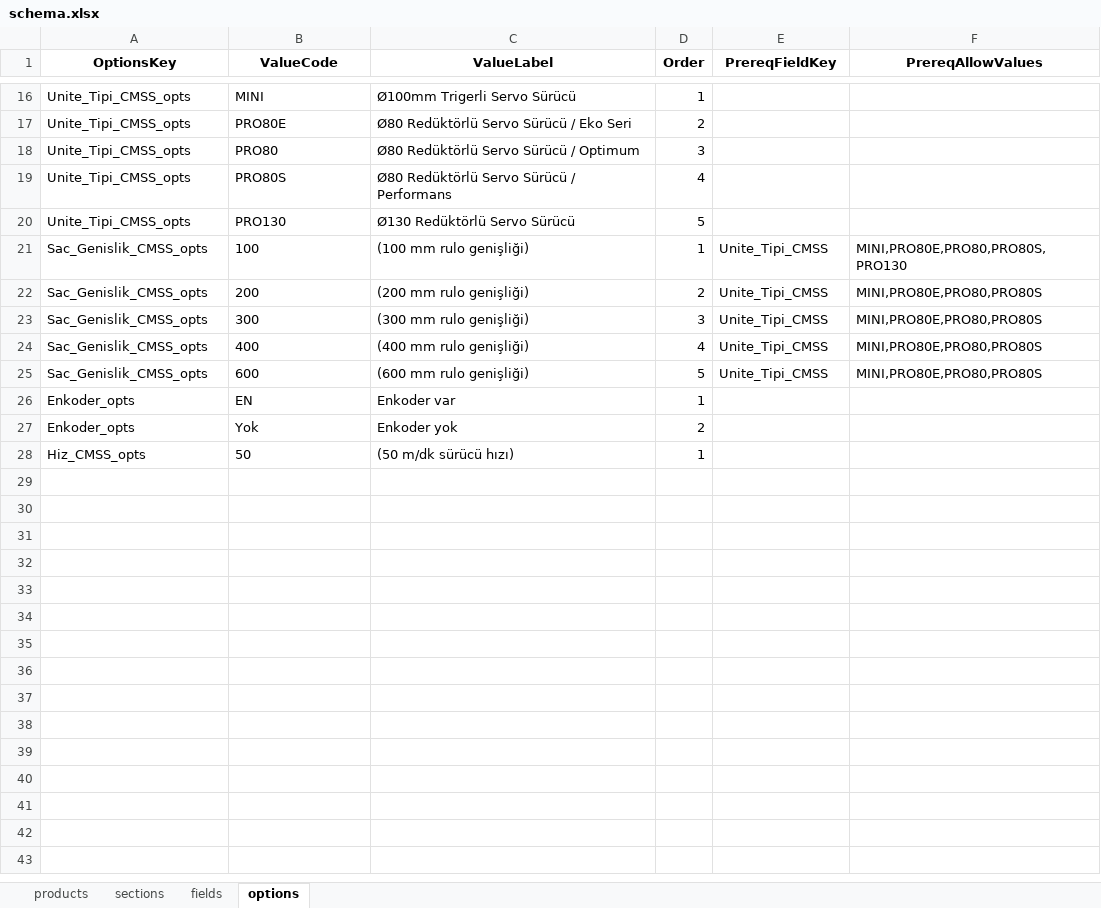
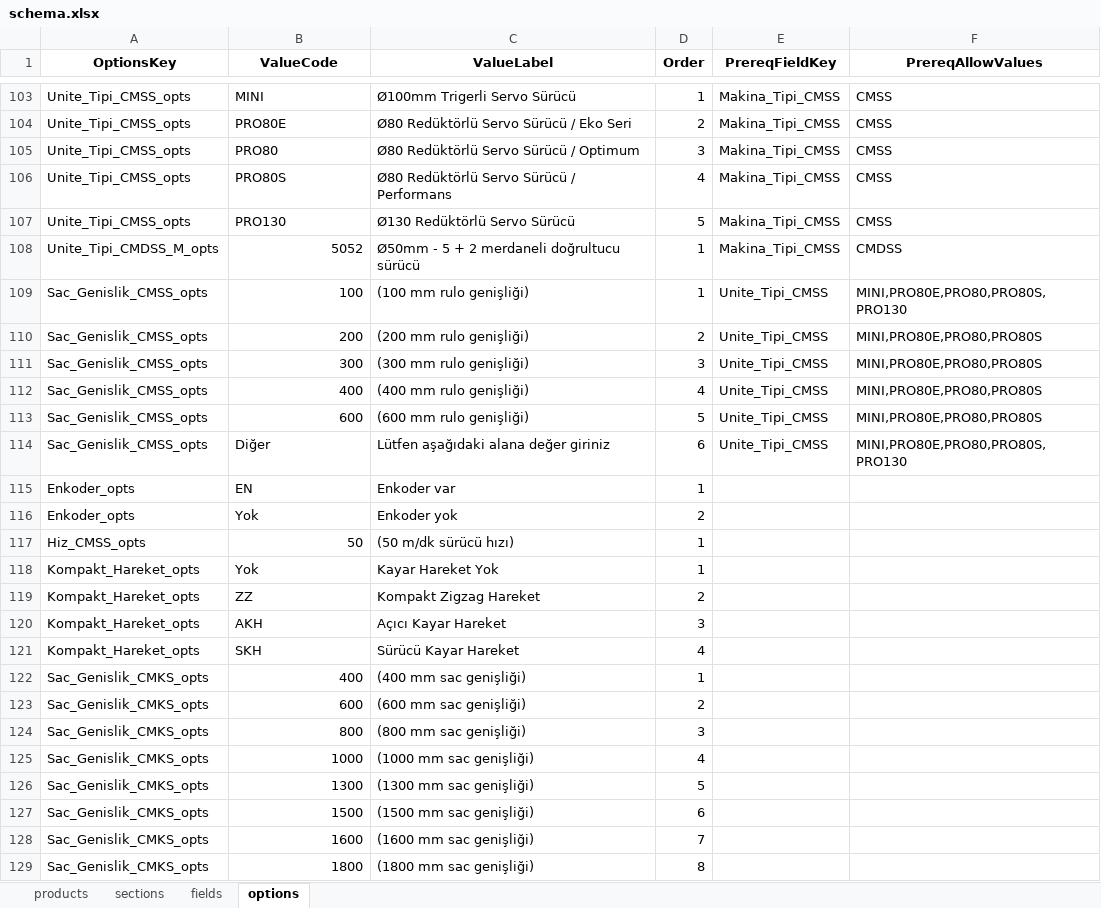
Before and after one commit to hsnylmz1837/uzun_kod_olustur_v19_first, an Excel workbook: data/schema.xlsx, sheet options, drawn as a sheet; only a part is shown, gaps mark what is left out; values as stored, in another font and other column widths than the file's, no borders; addresses are those after the commit; the diff covers the shown part only; the diff names each change by its address in the sheet, - before the commit and + after, or states it on an @@ line.

```diff
--- a/data/schema.xlsx (sheet options)
+++ b/data/schema.xlsx (sheet options)
-E103:E107 (PrereqFieldKey): (empty)
+E103:E107 (PrereqFieldKey): Makina_Tipi_CMSS
-F103:F107 (PrereqAllowValues): (empty)
+F103:F107 (PrereqAllowValues): CMSS
+row 108: Unite_Tipi_CMDSS_M_opts | 5052 | Ø50mm - 5 + 2 merdaneli doğrultucu sürücü | 1 | Makina_Tipi_CMSS | CMDSS
-B109:B113 alignment: left
+B109:B113 alignment: right
+row 114: Sac_Genislik_CMSS_opts | Diğer | Lütfen aşağıdaki alana değer giriniz | 6 | Unite_Tipi_CMSS | MINI,PRO80E,PRO80,PRO80S,PRO130
-B117 alignment: left
+B117 alignment: right
+row 118: Kompakt_Hareket_opts | Yok | Kayar Hareket Yok | 1
+row 119: Kompakt_Hareket_opts | ZZ | Kompakt Zigzag Hareket | 2
+row 120: Kompakt_Hareket_opts | AKH | Açıcı Kayar Hareket | 3
+row 121: Kompakt_Hareket_opts | SKH | Sürücü Kayar Hareket | 4
+row 122: Sac_Genislik_CMKS_opts | 400 | (400 mm sac genişliği) | 1
+row 123: Sac_Genislik_CMKS_opts | 600 | (600 mm sac genişliği) | 2
+row 124: Sac_Genislik_CMKS_opts | 800 | (800 mm sac genişliği) | 3
+row 125: Sac_Genislik_CMKS_opts | 1000 | (1000 mm sac genişliği) | 4
+row 126: Sac_Genislik_CMKS_opts | 1300 | (1300 mm sac genişliği) | 5
+row 127: Sac_Genislik_CMKS_opts | 1500 | (1500 mm sac genişliği) | 6
+row 128: Sac_Genislik_CMKS_opts | 1600 | (1600 mm sac genişliği) | 7
+row 129: Sac_Genislik_CMKS_opts | 1800 | (1800 mm sac genişliği) | 8
```
Also changed, not shown: 141 added rows, 1 removed row and 1 edited cell elsewhere in this sheet, sheet fields, sheet sections, sheet products.
